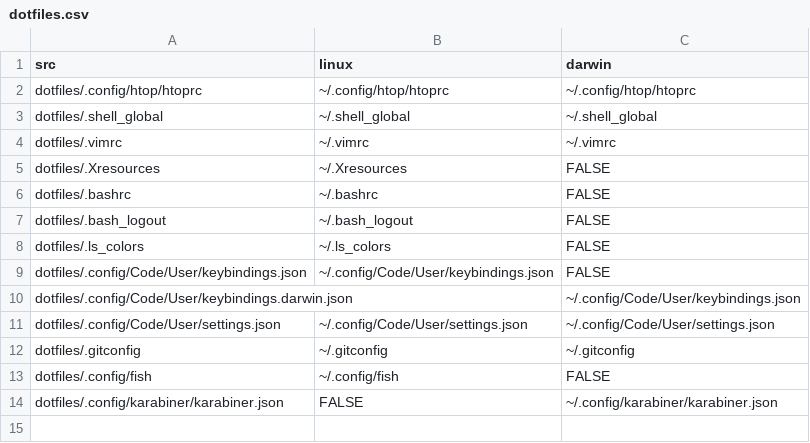
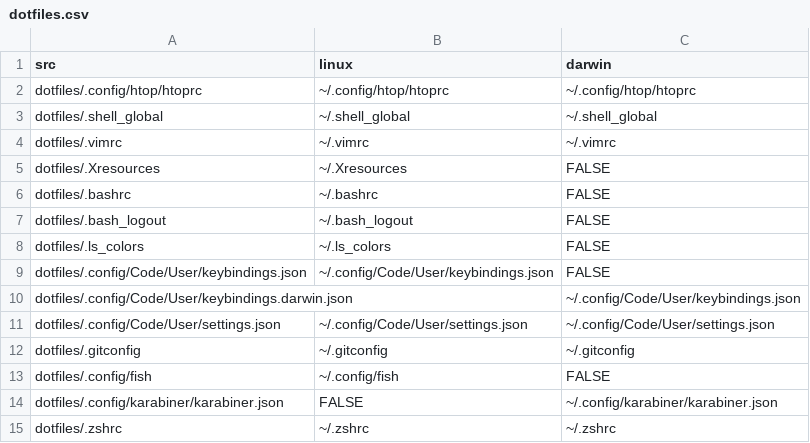
Before and after one commit to altaris/dotfiles, a CSV file: dotfiles.csv, drawn as a sheet.

Commit message:
Added new zshrc

```diff
--- a/dotfiles.csv
+++ b/dotfiles.csv
@@ -14 +14,2 @@ dotfiles/.config/fish,~/.config/fish,FALSE
 dotfiles/.config/karabiner/karabiner.json,FALSE,~/.config/karabiner/karabiner.json
+dotfiles/.zshrc,~/.zshrc,~/.zshrc
```
Also changed, not shown: 1 other file.
